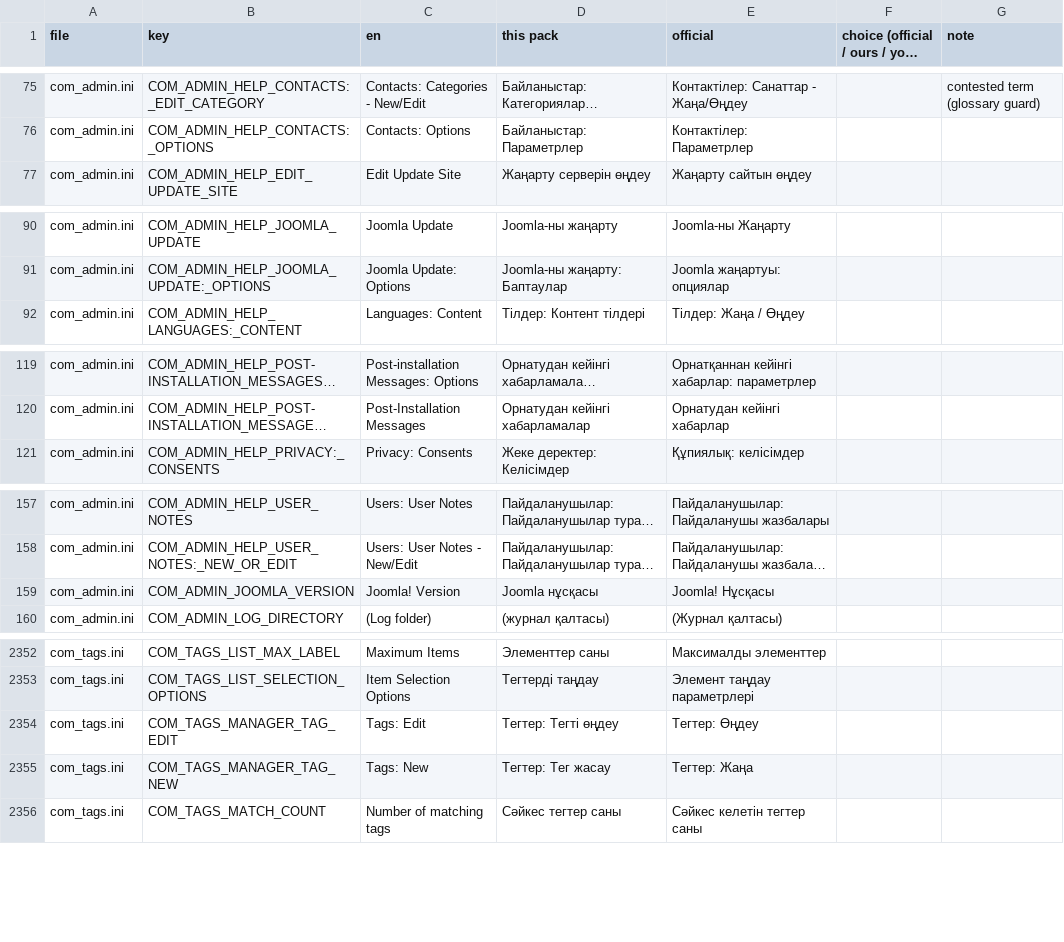
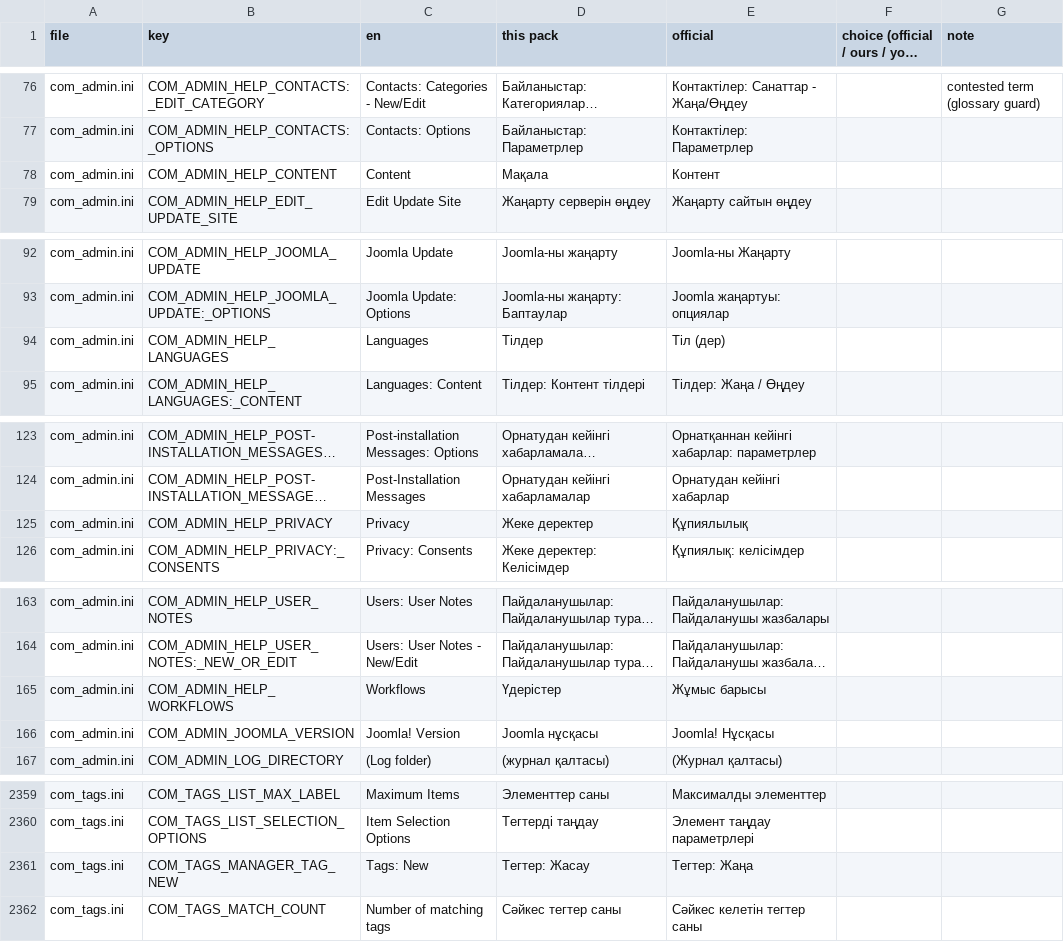
Before and after one commit to bsakhanov/joomla-kk-KZ, a TSV file: docs/review/official-diff.tsv, drawn as a sheet; only a part is shown, gaps mark what is left out; long unchanged cells end in …; removed rows and columns are numbered as before the commit, all else as after; the diff covers the shown part only; the diff names each change by its address in the sheet, - before the commit and + after, or states it on an @@ line.

```diff
--- a/docs/review/official-diff.tsv
+++ b/docs/review/official-diff.tsv
+row 78: com_admin.ini | COM_ADMIN_HELP_CONTENT | Content | Мақала | Контент
+row 94: com_admin.ini | COM_ADMIN_HELP_LANGUAGES | Languages | Тілдер | Тіл (дер)
+row 125: com_admin.ini | COM_ADMIN_HELP_PRIVACY | Privacy | Жеке деректер | Құпиялылық
+row 165: com_admin.ini | COM_ADMIN_HELP_WORKFLOWS | Workflows | Үдерістер | Жұмыс барысы
-row 2354: com_tags.ini | COM_TAGS_MANAGER_TAG_EDIT | Tags: Edit | Тегтер: Тегті өңдеу | Тегтер: Өңдеу
-D2361 (this pack): Тегтер: Тег жасау
+D2361 (this pack): Тегтер: Жасау
```
Also changed, not shown: 6 added rows, 3 removed rows and 22 edited cells elsewhere in this file, docs/words-outside-dictionary.tsv, 41 other files.
